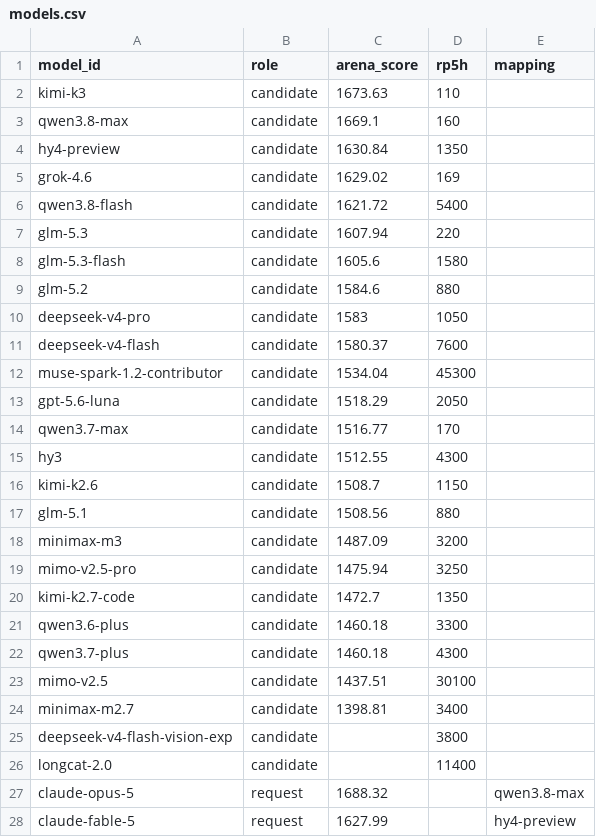
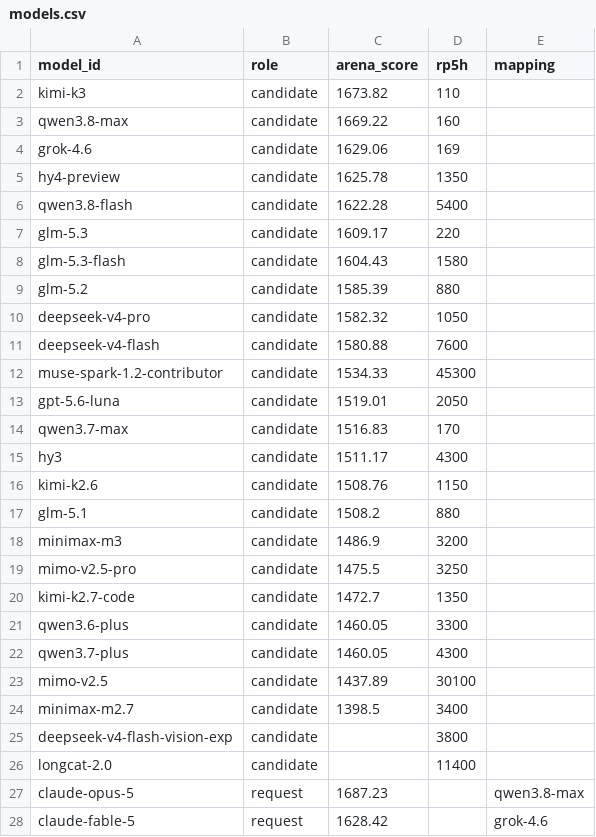
Before and after one commit to jasonQin6/models-mapping, a CSV file: models.csv, drawn as a sheet; only a part is shown; the diff covers the shown part only.

```diff
--- a/models.csv
+++ b/models.csv
@@ -1,28 +1,28 @@
 model_id,role,arena_score,rp5h,mapping
-kimi-k3,candidate,1673.63,110,
-qwen3.8-max,candidate,1669.1,160,
-hy4-preview,candidate,1630.84,1350,
-grok-4.6,candidate,1629.02,169,
-qwen3.8-flash,candidate,1621.72,5400,
-glm-5.3,candidate,1607.94,220,
-glm-5.3-flash,candidate,1605.6,1580,
-glm-5.2,candidate,1584.6,880,
-deepseek-v4-pro,candidate,1583,1050,
-deepseek-v4-flash,candidate,1580.37,7600,
-muse-spark-1.2-contributor,candidate,1534.04,45300,
-gpt-5.6-luna,candidate,1518.29,2050,
-qwen3.7-max,candidate,1516.77,170,
-hy3,candidate,1512.55,4300,
-kimi-k2.6,candidate,1508.7,1150,
-glm-5.1,candidate,1508.56,880,
-minimax-m3,candidate,1487.09,3200,
-mimo-v2.5-pro,candidate,1475.94,3250,
+kimi-k3,candidate,1673.82,110,
+qwen3.8-max,candidate,1669.22,160,
+grok-4.6,candidate,1629.06,169,
+hy4-preview,candidate,1625.78,1350,
+qwen3.8-flash,candidate,1622.28,5400,
+glm-5.3,candidate,1609.17,220,
+glm-5.3-flash,candidate,1604.43,1580,
+glm-5.2,candidate,1585.39,880,
+deepseek-v4-pro,candidate,1582.32,1050,
+deepseek-v4-flash,candidate,1580.88,7600,
+muse-spark-1.2-contributor,candidate,1534.33,45300,
+gpt-5.6-luna,candidate,1519.01,2050,
+qwen3.7-max,candidate,1516.83,170,
+hy3,candidate,1511.17,4300,
+kimi-k2.6,candidate,1508.76,1150,
+glm-5.1,candidate,1508.2,880,
+minimax-m3,candidate,1486.9,3200,
+mimo-v2.5-pro,candidate,1475.5,3250,
 kimi-k2.7-code,candidate,1472.7,1350,
-qwen3.6-plus,candidate,1460.18,3300,
-qwen3.7-plus,candidate,1460.18,4300,
-mimo-v2.5,candidate,1437.51,30100,
-minimax-m2.7,candidate,1398.81,3400,
+qwen3.6-plus,candidate,1460.05,3300,
+qwen3.7-plus,candidate,1460.05,4300,
+mimo-v2.5,candidate,1437.89,30100,
+minimax-m2.7,candidate,1398.5,3400,
 deepseek-v4-flash-vision-exp,candidate,,3800,
 longcat-2.0,candidate,,11400,
-claude-opus-5,request,1688.32,,qwen3.8-max
-claude-fable-5,request,1627.99,,hy4-preview
+claude-opus-5,request,1687.23,,qwen3.8-max
+claude-fable-5,request,1628.42,,grok-4.6
```
Also changed, not shown: 7 edited cells elsewhere in this file.
